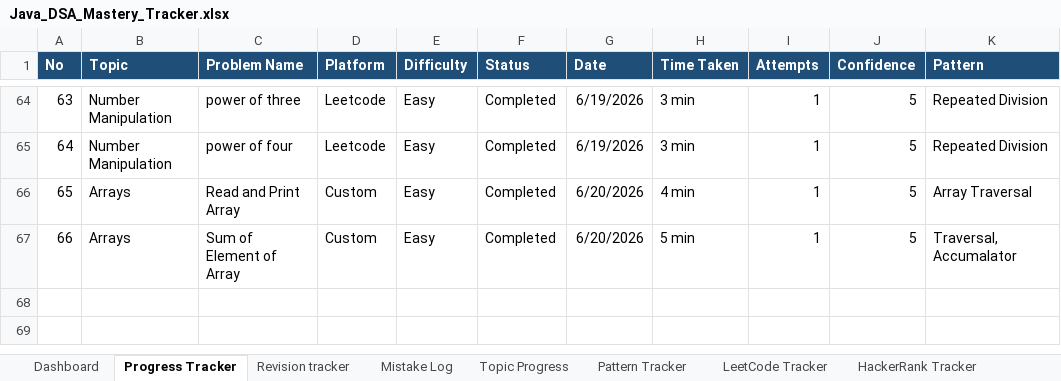
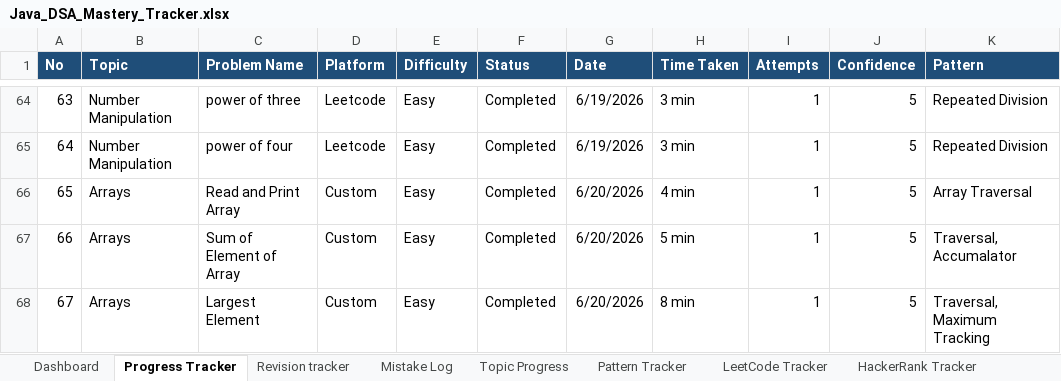
Before and after one commit to KL-Coders0103/java-dsa-mastery, an Excel workbook: Java_DSA_Mastery_Tracker.xlsx, sheet Progress Tracker, drawn as a sheet; only a part is shown, gaps mark what is left out; values as stored, in another font and other column widths than the file's, no borders; the diff names each change by its address in the sheet, - before the commit and + after, or states it on an @@ line.

Commit message:
Solve PB034 - Largest Element

```diff
--- a/Java_DSA_Mastery_Tracker.xlsx (sheet Progress Tracker)
+++ b/Java_DSA_Mastery_Tracker.xlsx (sheet Progress Tracker)
+row 68: 67 | Arrays | Largest Element | Custom | Easy | Completed | 6/20/2026 | 8 min | 1 | 5 | Traversal, Maximum Tracking
```
Also changed, not shown: 3 other files.
